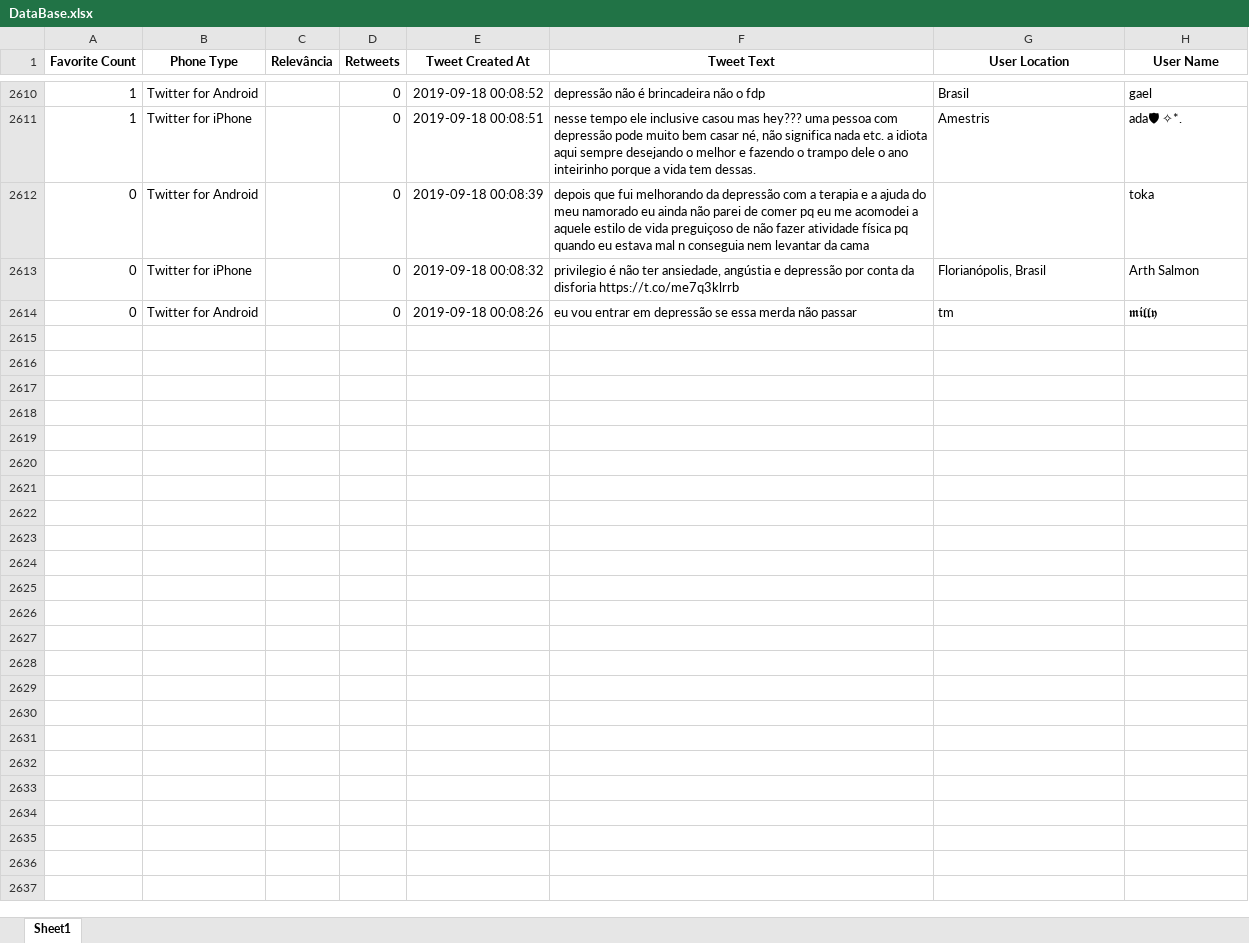
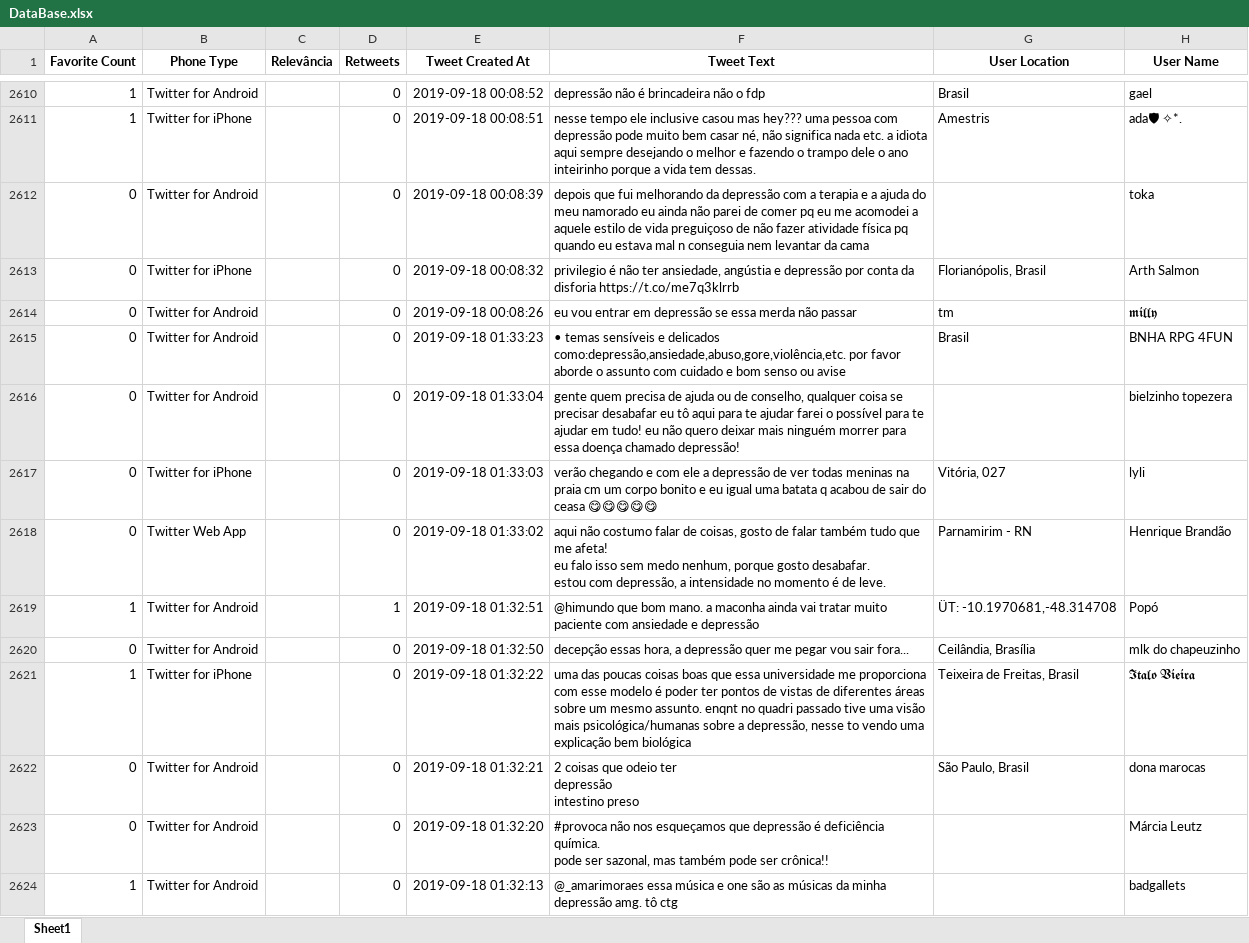
Before and after one commit to Marcosvinis97/P2_CienciaDados_2019.2, an Excel workbook: DataBase.xlsx, sheet Sheet1, drawn as a sheet; only a part is shown, gaps mark what is left out; values as stored, in another font and other column widths than the file's, no borders; ↵ is a line break in a cell; the diff covers the shown part only; the diff names each change by its address in the sheet, - before the commit and + after, or states it on an @@ line.

```diff
--- a/DataBase.xlsx (sheet Sheet1)
+++ b/DataBase.xlsx (sheet Sheet1)
+row 2615: 0 | Twitter for Android |  | 0 | 2019-09-18 01:33:23 | • temas sensíveis e delicados como:depressão,ansiedade,abuso,gore,violência,etc. por favor aborde o assunto com cuidado e bom senso ou avise | Brasil | BNHA RPG 4FUN
+row 2616: 0 | Twitter for Android |  | 0 | 2019-09-18 01:33:04 | gente quem precisa de ajuda ou de conselho, qualquer coisa se precisar desabafar eu tô aqui para te ajudar farei o possível para te ajudar em tudo! eu não quero deixar mais ninguém morrer para essa doença chamado depressão! |  | bielzinho topezera
+row 2617: 0 | Twitter for iPhone |  | 0 | 2019-09-18 01:33:03 | verão chegando e com ele a depressão de ver todas meninas na praia cm um corpo bonito e eu igual uma batata q acabou de sair do ceasa 😋😋😋😋😋 | Vitória, 027 | lyli
+row 2618: 0 | Twitter Web App |  | 0 | 2019-09-18 01:33:02 | aqui não costumo falar de coisas, gosto de falar também tudo que me afeta! ↵ eu falo isso sem medo nenhum, porque gosto desabafar. ↵ estou com depressão, a intensidade no momento é de leve. | Parnamirim - RN | Henrique Brandão
+row 2619: 1 | Twitter for Android |  | 1 | 2019-09-18 01:32:51 | @himundo que bom mano. a maconha ainda vai tratar muito paciente com ansiedade e depressão | ÜT: -10.1970681,-48.314708 | Popó
+row 2620: 0 | Twitter for Android |  | 0 | 2019-09-18 01:32:50 | decepção essas hora, a depressão quer me pegar vou sair fora... | Ceilândia, Brasília | mlk do chapeuzinho
+row 2621: 1 | Twitter for iPhone |  | 0 | 2019-09-18 01:32:22 | uma das poucas coisas boas que essa universidade me proporciona com esse modelo é poder ter pontos de vistas de diferentes áreas sobre um mesmo assunto. enqnt no quadri passado tive uma visão mais psicológica/humanas sobre a depressão, nesse to vendo uma explicação bem biológica | Teixeira de Freitas, Brasil | 𝕴𝖙𝖆𝖑𝖔 𝖁𝖎𝖊𝖎𝖗𝖆
+row 2622: 0 | Twitter for Android |  | 0 | 2019-09-18 01:32:21 | 2 coisas que odeio ter ↵ depressão ↵ intestino preso | São Paulo, Brasil | dona marocas
+row 2623: 0 | Twitter for Android |  | 0 | 2019-09-18 01:32:20 | #provoca não nos esqueçamos que depressão é deficiência química. ↵ pode ser sazonal, mas também pode ser crônica!! |  | Márcia Leutz
+row 2624: 1 | Twitter for Android |  | 0 | 2019-09-18 01:32:13 | @_amarimoraes essa música e one são as músicas da minha depressão amg. tô ctg |  | badgallets
```
Also changed, not shown: 10 added rows elsewhere in this sheet, 2 other files.
